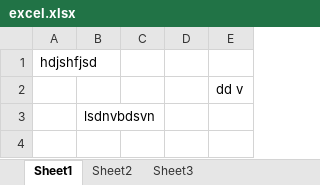
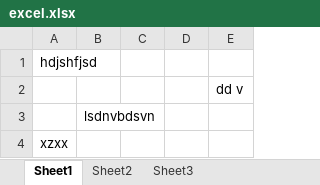
Before and after one commit to suraj-adhikari/git-learning, an Excel workbook: excel.xlsx, sheet Sheet1, drawn as a sheet; values as stored, in another font and other column widths than the file's, no borders; the diff names each change by its address in the sheet, - before the commit and + after, or states it on an @@ line.

Commit message:
monday 1st commit

```diff
--- a/excel.xlsx (sheet Sheet1)
+++ b/excel.xlsx (sheet Sheet1)
+row 4: xzxx
```
